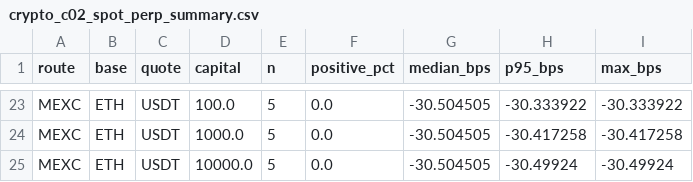
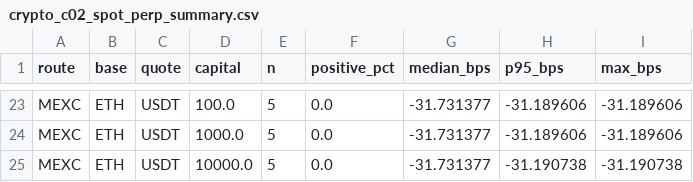
Before and after one commit to actforfoto-rgb/ETRN, a CSV file: NORM_LAB/ARBITRAGE_RADAR/results/crypto_c02_spot_perp_summary.csv, drawn as a sheet; only a part is shown, gaps mark what is left out; the diff covers the shown part only; the diff names each change by its address in the sheet, - before the commit and + after, or states it on an @@ line.

```diff
--- a/NORM_LAB/ARBITRAGE_RADAR/results/crypto_c02_spot_perp_summary.csv
+++ b/NORM_LAB/ARBITRAGE_RADAR/results/crypto_c02_spot_perp_summary.csv
-G23:G25 (median_bps): -30.504505
+G23:G25 (median_bps): -31.731377
-H23 (p95_bps): -30.333922
+H23 (p95_bps): -31.189606
-I23 (max_bps): -30.333922
+I23 (max_bps): -31.189606
-H24 (p95_bps): -30.417258
+H24 (p95_bps): -31.189606
-I24 (max_bps): -30.417258
+I24 (max_bps): -31.189606
-H25 (p95_bps): -30.49924
+H25 (p95_bps): -31.190738
-I25 (max_bps): -30.49924
+I25 (max_bps): -31.190738
```
Also changed, not shown: 63 edited cells elsewhere in this file, NORM_LAB/ARBITRAGE_RADAR/results/crypto_c02_cross_perp.csv, NORM_LAB/ARBITRAGE_RADAR/results/crypto_c02_cross_perp_summary.csv, 20 other files.
